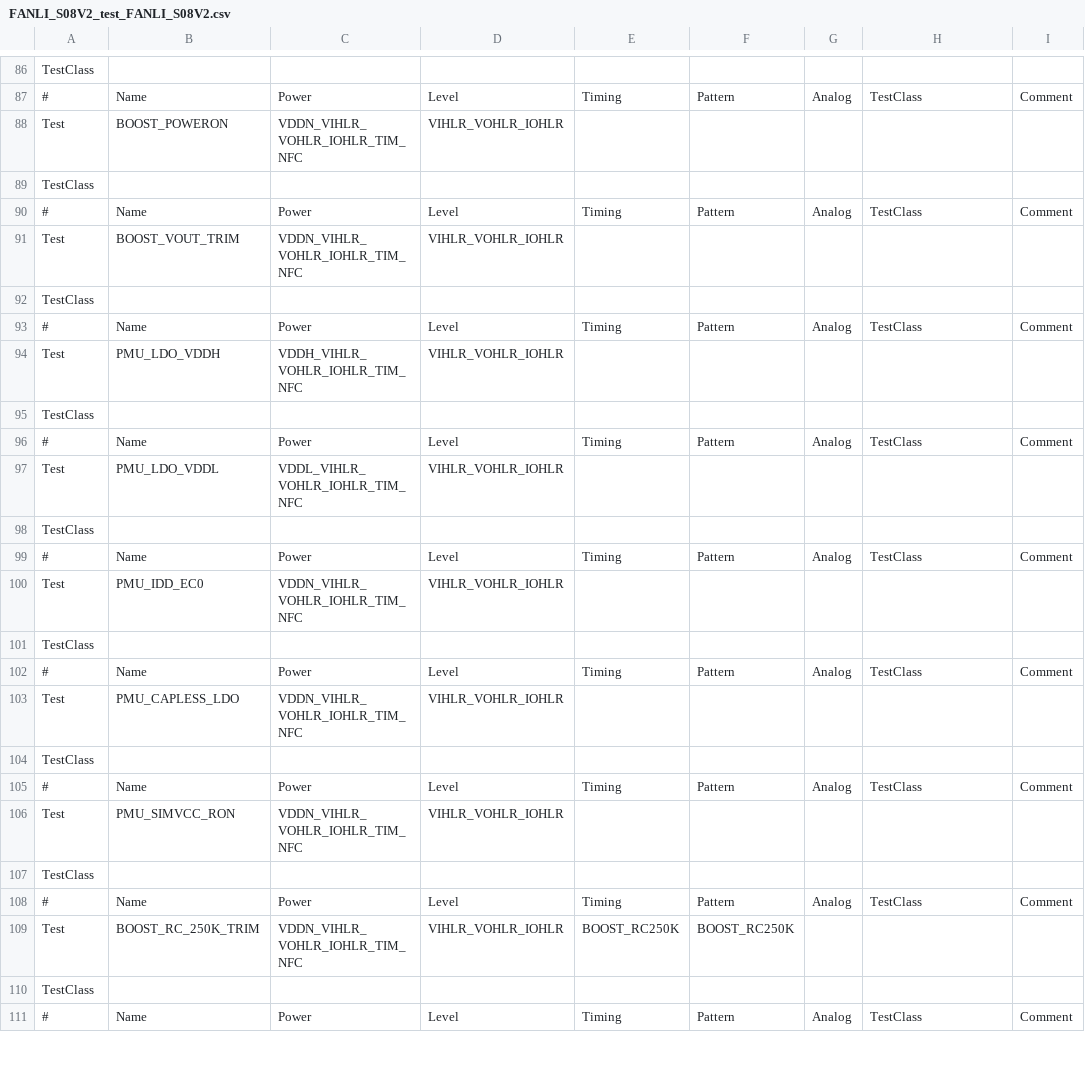
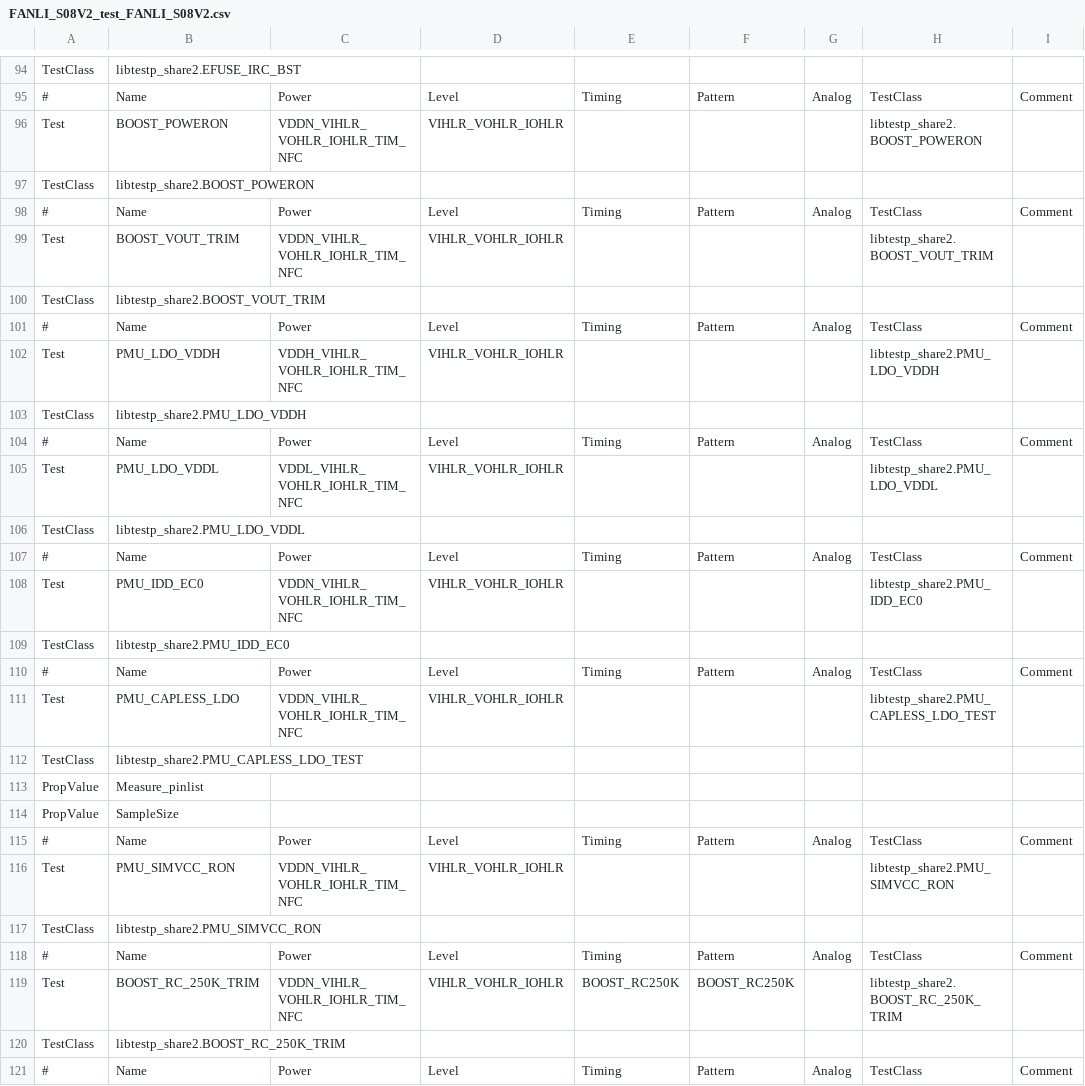
Before and after one commit to lxh0112/FANLI, a CSV file: expert/FANLI_S08V2_test_FANLI_S08V2.csv, drawn as a sheet; only a part is shown, gaps mark what is left out; the diff covers the shown part only.

```diff
--- a/expert/FANLI_S08V2_test_FANLI_S08V2.csv
+++ b/expert/FANLI_S08V2_test_FANLI_S08V2.csv
@@ -86,26 +94,28 @@
-"TestClass","",
+"TestClass","libtestp_share2.EFUSE_IRC_BST",
 "#","Name","Power","Level","Timing","Pattern","Analog","TestClass","Comment",
-"Test","BOOST_POWERON","VDDN_VIHLR_VOHLR_IOHLR_TIM_NFC","VIHLR_VOHLR_IOHLR","","","","","",
-"TestClass","",
+"Test","BOOST_POWERON","VDDN_VIHLR_VOHLR_IOHLR_TIM_NFC","VIHLR_VOHLR_IOHLR","","","","libtestp_share2.BOOST_POWERON","",
+"TestClass","libtestp_share2.BOOST_POWERON",
 "#","Name","Power","Level","Timing","Pattern","Analog","TestClass","Comment",
-"Test","BOOST_VOUT_TRIM","VDDN_VIHLR_VOHLR_IOHLR_TIM_NFC","VIHLR_VOHLR_IOHLR","","","","","",
-"TestClass","",
+"Test","BOOST_VOUT_TRIM","VDDN_VIHLR_VOHLR_IOHLR_TIM_NFC","VIHLR_VOHLR_IOHLR","","","","libtestp_share2.BOOST_VOUT_TRIM","",
+"TestClass","libtestp_share2.BOOST_VOUT_TRIM",
 "#","Name","Power","Level","Timing","Pattern","Analog","TestClass","Comment",
-"Test","PMU_LDO_VDDH","VDDH_VIHLR_VOHLR_IOHLR_TIM_NFC","VIHLR_VOHLR_IOHLR","","","","","",
-"TestClass","",
+"Test","PMU_LDO_VDDH","VDDH_VIHLR_VOHLR_IOHLR_TIM_NFC","VIHLR_VOHLR_IOHLR","","","","libtestp_share2.PMU_LDO_VDDH","",
+"TestClass","libtestp_share2.PMU_LDO_VDDH",
 "#","Name","Power","Level","Timing","Pattern","Analog","TestClass","Comment",
-"Test","PMU_LDO_VDDL","VDDL_VIHLR_VOHLR_IOHLR_TIM_NFC","VIHLR_VOHLR_IOHLR","","","","","",
-"TestClass","",
+"Test","PMU_LDO_VDDL","VDDL_VIHLR_VOHLR_IOHLR_TIM_NFC","VIHLR_VOHLR_IOHLR","","","","libtestp_share2.PMU_LDO_VDDL","",
+"TestClass","libtestp_share2.PMU_LDO_VDDL",
 "#","Name","Power","Level","Timing","Pattern","Analog","TestClass","Comment",
-"Test","PMU_IDD_EC0","VDDN_VIHLR_VOHLR_IOHLR_TIM_NFC","VIHLR_VOHLR_IOHLR","","","","","",
-"TestClass","",
+"Test","PMU_IDD_EC0","VDDN_VIHLR_VOHLR_IOHLR_TIM_NFC","VIHLR_VOHLR_IOHLR","","","","libtestp_share2.PMU_IDD_EC0","",
+"TestClass","libtestp_share2.PMU_IDD_EC0",
 "#","Name","Power","Level","Timing","Pattern","Analog","TestClass","Comment",
-"Test","PMU_CAPLESS_LDO","VDDN_VIHLR_VOHLR_IOHLR_TIM_NFC","VIHLR_VOHLR_IOHLR","","","","","",
-"TestClass","",
+"Test","PMU_CAPLESS_LDO","VDDN_VIHLR_VOHLR_IOHLR_TIM_NFC","VIHLR_VOHLR_IOHLR","","","","libtestp_share2.PMU_CAPLESS_LDO_TEST","",
+"TestClass","libtestp_share2.PMU_CAPLESS_LDO_TEST",
+"PropValue","Measure_pinlist","",
+"PropValue","SampleSize","",
 "#","Name","Power","Level","Timing","Pattern","Analog","TestClass","Comment",
-"Test","PMU_SIMVCC_RON","VDDN_VIHLR_VOHLR_IOHLR_TIM_NFC","VIHLR_VOHLR_IOHLR","","","","","",
-"TestClass","",
+"Test","PMU_SIMVCC_RON","VDDN_VIHLR_VOHLR_IOHLR_TIM_NFC","VIHLR_VOHLR_IOHLR","","","","libtestp_share2.PMU_SIMVCC_RON","",
+"TestClass","libtestp_share2.PMU_SIMVCC_RON",
 "#","Name","Power","Level","Timing","Pattern","Analog","TestClass","Comment",
-"Test","BOOST_RC_250K_TRIM","VDDN_VIHLR_VOHLR_IOHLR_TIM_NFC","VIHLR_VOHLR_IOHLR","BOOST_RC250K","BOOST_RC250K","","","",
-"TestClass","",
+"Test","BOOST_RC_250K_TRIM","VDDN_VIHLR_VOHLR_IOHLR_TIM_NFC","VIHLR_VOHLR_IOHLR","BOOST_RC250K","BOOST_RC250K","","libtestp_share2.BOOST_RC_250K_TRIM","",
+"TestClass","libtestp_share2.BOOST_RC_250K_TRIM",
 "#","Name","Power","Level","Timing","Pattern","Analog","TestClass","Comment",
```
Also changed, not shown: 13 added rows, 1 removed row, 1 moved row and 91 edited cells elsewhere in this file, 12 other files.
